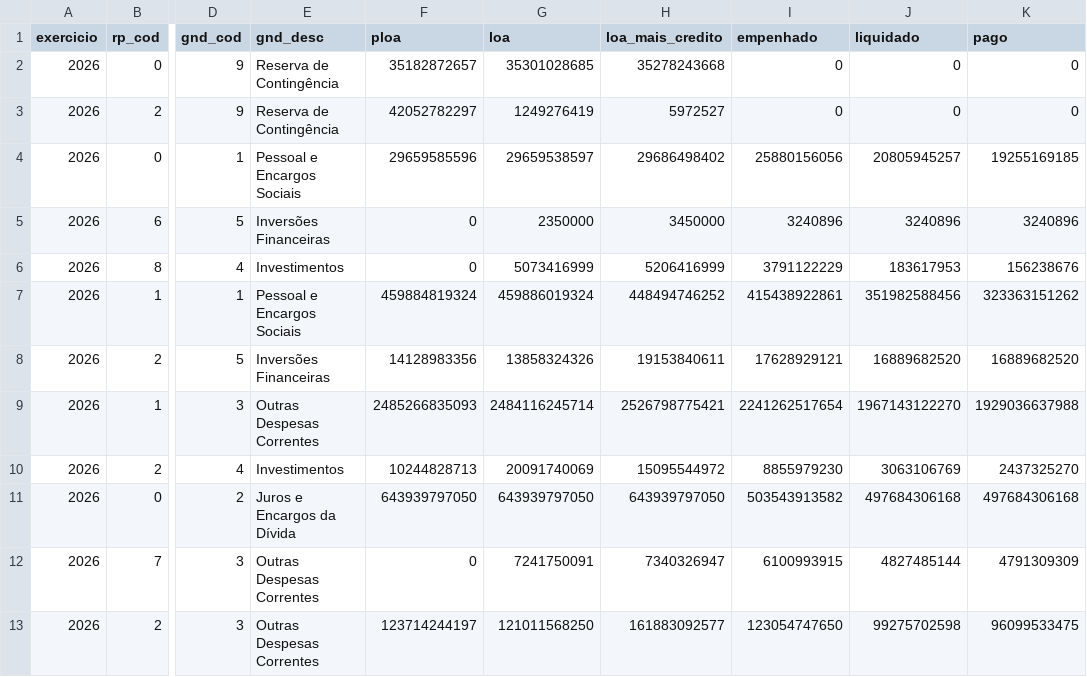
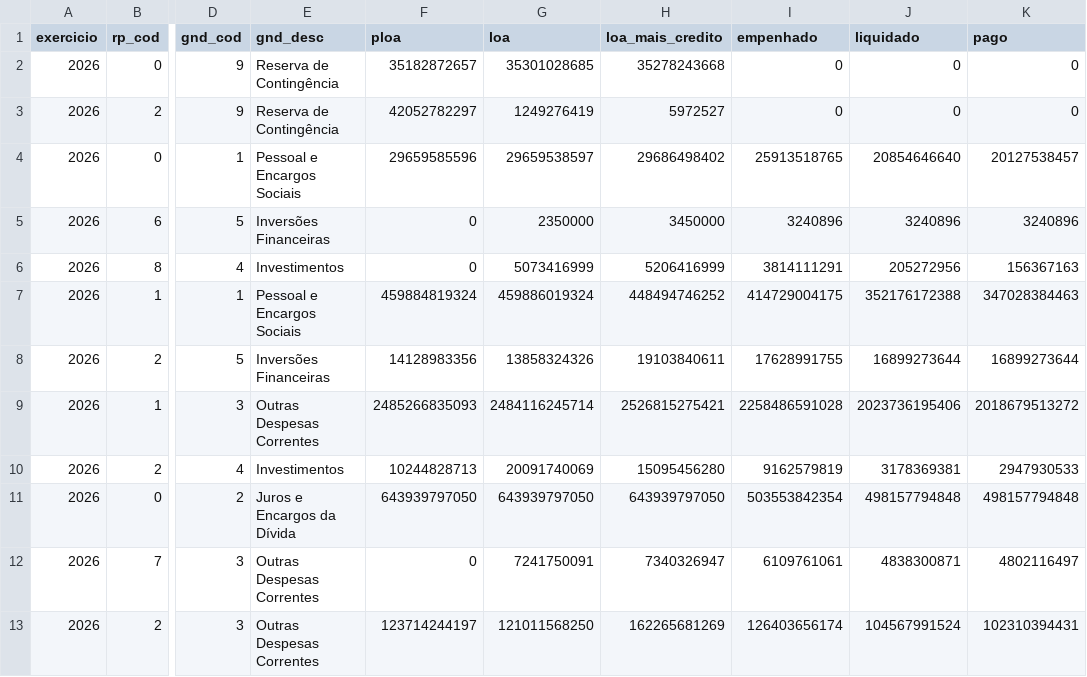
Before and after one commit to hpmsc/painel_fiscal, a CSV file: dados/siop/siop_rp_gnd_2026.csv, drawn as a sheet; only a part is shown, gaps mark what is left out; the diff covers the shown part only; the diff names each change by its address in the sheet, - before the commit and + after, or states it on an @@ line.

```diff
--- a/dados/siop/siop_rp_gnd_2026.csv
+++ b/dados/siop/siop_rp_gnd_2026.csv
-I4 (empenhado): 25880156056
+I4 (empenhado): 25913518765
-J4 (liquidado): 20805945257
+J4 (liquidado): 20854646640
-K4 (pago): 19255169185
+K4 (pago): 20127538457
-I6 (empenhado): 3791122229
+I6 (empenhado): 3814111291
-J6 (liquidado): 183617953
+J6 (liquidado): 205272956
-K6 (pago): 156238676
+K6 (pago): 156367163
-I7 (empenhado): 415438922861
+I7 (empenhado): 414729004175
-J7 (liquidado): 351982588456
+J7 (liquidado): 352176172388
-K7 (pago): 323363151262
+K7 (pago): 347028384463
-H8 (loa_mais_credito): 19153840611
+H8 (loa_mais_credito): 19103840611
-I8 (empenhado): 17628929121
+I8 (empenhado): 17628991755
-J8 (liquidado): 16889682520
+J8 (liquidado): 16899273644
-K8 (pago): 16889682520
+K8 (pago): 16899273644
-H9 (loa_mais_credito): 2526798775421
+H9 (loa_mais_credito): 2526815275421
-I9 (empenhado): 2241262517654
+I9 (empenhado): 2258486591028
-J9 (liquidado): 1967143122270
+J9 (liquidado): 2023736195406
-K9 (pago): 1929036637988
+K9 (pago): 2018679513272
-H10 (loa_mais_credito): 15095544972
+H10 (loa_mais_credito): 15095456280
-I10 (empenhado): 8855979230
+I10 (empenhado): 9162579819
-J10 (liquidado): 3063106769
+J10 (liquidado): 3178369381
-K10 (pago): 2437325270
+K10 (pago): 2947930533
-I11 (empenhado): 503543913582
+I11 (empenhado): 503553842354
-J11 (liquidado): 497684306168
+J11 (liquidado): 498157794848
-K11 (pago): 497684306168
+K11 (pago): 498157794848
-I12 (empenhado): 6100993915
+I12 (empenhado): 6109761061
-J12 (liquidado): 4827485144
+J12 (liquidado): 4838300871
-K12 (pago): 4791309309
+K12 (pago): 4802116497
-H13 (loa_mais_credito): 161883092577
+H13 (loa_mais_credito): 162265681269
-I13 (empenhado): 123054747650
+I13 (empenhado): 126403656174
-J13 (liquidado): 99275702598
+J13 (liquidado): 104567991524
-K13 (pago): 96099533475
+K13 (pago): 102310394431
```
Also changed, not shown: 35 edited cells elsewhere in this file, 1 other file.
